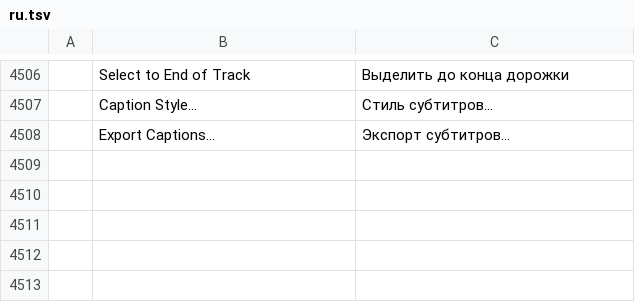
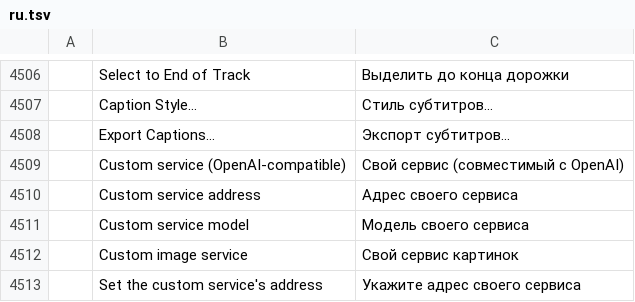
Before and after one commit to guloff/jilo-studio, a TSV file: crates/ui-egui/src/i18n/ru.tsv, drawn as a sheet; only a part is shown, gaps mark what is left out; the diff names each change by its address in the sheet, - before the commit and + after, or states it on an @@ line.

Commit message:
AI images: a custom OpenAI-compatible service at the user's own address
Settings ▸ AI ▸ Images ▸ Engine ▸ Custom service: an address (https, or
plain http to this computer only), a model and an optional key, for any
service that answers POST /images/generations as OpenAI does (another
OpenAI account, OpenRouter, a local server). The picture comes back in
the answer or at an address in it, fetched without the key. Consent is
asked once per host. Generate Image and Draw a Sticker use it.

Tests: filmcraft-ai (address rules, key header only to the service,
b64 and url answers, signed picture links, errors) and the engine
(ai.generateImage with engine custom, consent per host).

```diff
--- a/crates/ui-egui/src/i18n/ru.tsv
+++ b/crates/ui-egui/src/i18n/ru.tsv
+row 4509:  | Custom service (OpenAI-compatible) | Свой сервис (совместимый с OpenAI)
+row 4510:  | Custom service address | Адрес своего сервиса
+row 4511:  | Custom service model | Модель своего сервиса
+row 4512:  | Custom image service | Свой сервис картинок
+row 4513:  | Set the custom service's address | Укажите адрес своего сервиса
```
Also changed, not shown: crates/ui-egui/src/i18n/es.tsv, crates/ui-egui/src/i18n/zh-cn.tsv, 16 other files.
